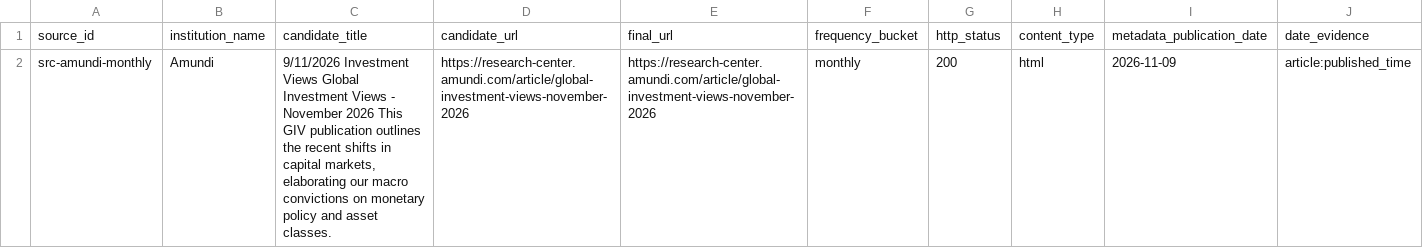
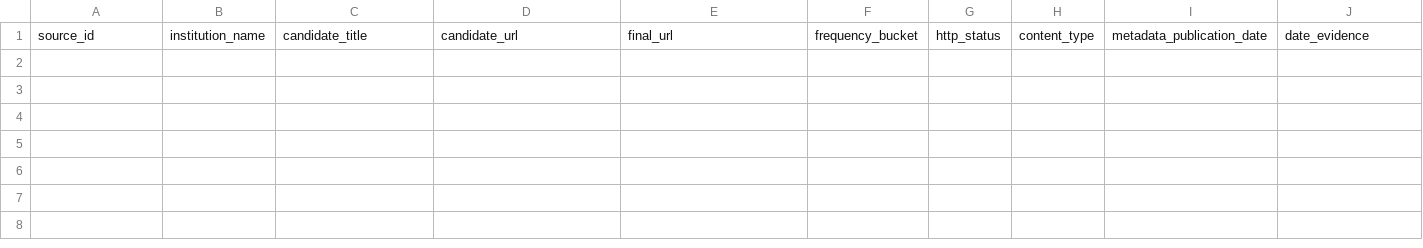
Before and after one commit to magitenia-bot/global-outlook-engine, a CSV file: outlook_monthly_candidates.csv, drawn as a sheet; only a part is shown; rows hold the shown columns only; the diff covers the shown part only; the diff names each change by its address in the sheet, - before the commit and + after, or states it on an @@ line.

```diff
--- a/outlook_monthly_candidates.csv
+++ b/outlook_monthly_candidates.csv
-row 2: src-amundi-monthly | Amundi | 9/11/2026 Investment Views Global Investment Views - November 2026 This GIV publication outlines the recent shifts in capital markets, elaborating our macro convictions on monetary policy and asset classes. | https://research-center.amundi.com/article/global-investment-views-november-2026 | https://research-center.amundi.com/article/global-investment-views-november-2026 | monthly | 200 | html | 2026-11-09 | article:published_time
```
Also changed, not shown: 2 removed rows elsewhere in this file, document_verification.csv, outlook_quarterly_candidates.csv, 10 other files.
